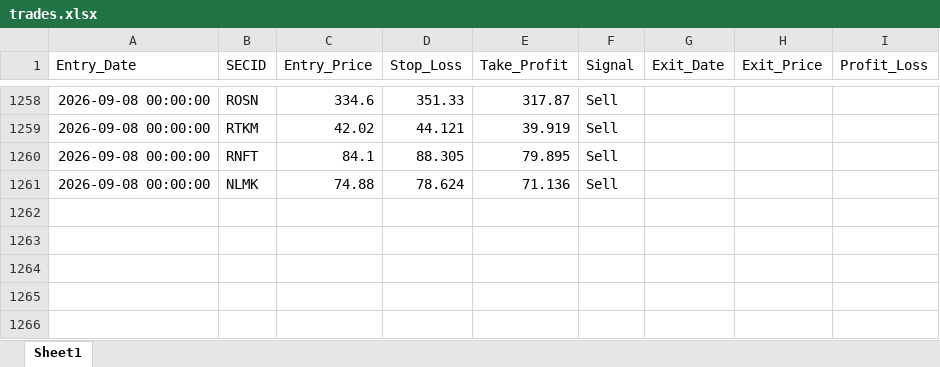
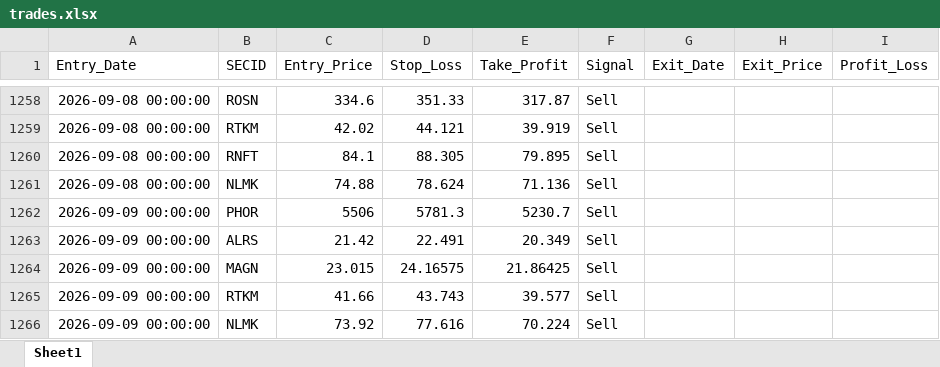
Before and after one commit to Leo1255serg/moex-signals-rf, an Excel workbook: data/trades.xlsx, sheet Sheet1, drawn as a sheet; only a part is shown, gaps mark what is left out; values as stored, in another font and other column widths than the file's, no borders; the diff names each change by its address in the sheet, - before the commit and + after, or states it on an @@ line.

```diff
--- a/data/trades.xlsx (sheet Sheet1)
+++ b/data/trades.xlsx (sheet Sheet1)
+row 1262: 2026-09-09 00:00:00 | PHOR | 5506 | 5781.3 | 5230.7 | Sell
+row 1263: 2026-09-09 00:00:00 | ALRS | 21.42 | 22.491 | 20.349 | Sell
+row 1264: 2026-09-09 00:00:00 | MAGN | 23.015 | 24.16575 | 21.86425 | Sell
+row 1265: 2026-09-09 00:00:00 | RTKM | 41.66 | 43.743 | 39.577 | Sell
+row 1266: 2026-09-09 00:00:00 | NLMK | 73.92 | 77.616 | 70.224 | Sell
```
Also changed, not shown: data/moex_data.xlsx, data/signals.xlsx.
